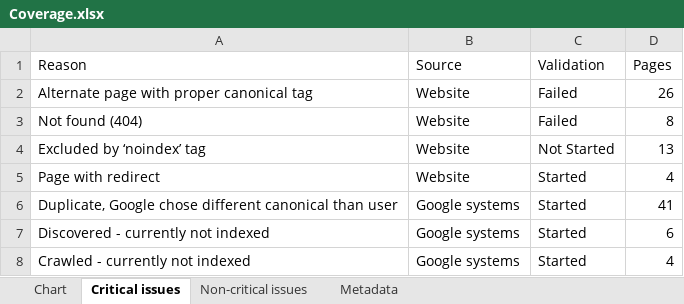
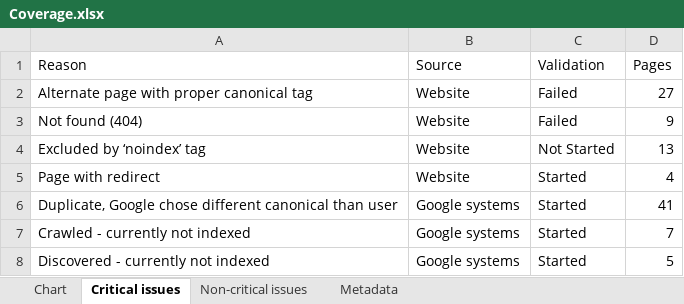
Before and after one commit to HEATLabs/HEAT-Labs-Configs, an Excel workbook: gsc-export/Coverage.xlsx, sheet Critical issues, drawn as a sheet; values as stored, in another font and other column widths than the file's, no borders; removed rows and columns are numbered as before the commit, all else as after; the diff names each change by its address in the sheet, - before the commit and + after, or states it on an @@ line.

```diff
--- a/gsc-export/Coverage.xlsx (sheet Critical issues)
+++ b/gsc-export/Coverage.xlsx (sheet Critical issues)
-D2 (Pages): 26
+D2 (Pages): 27
-D3 (Pages): 8
+D3 (Pages): 9
-row 7: Discovered - currently not indexed | Google systems | Started | 6
-D7 (Pages): 4
+D7 (Pages): 7
+row 8: Discovered - currently not indexed | Google systems | Started | 5
```
Also changed, not shown: sheet Chart, gsc-export/Breadcrumbs.xlsx, gsc-export/HTTPS.xlsx, 2 other files.
